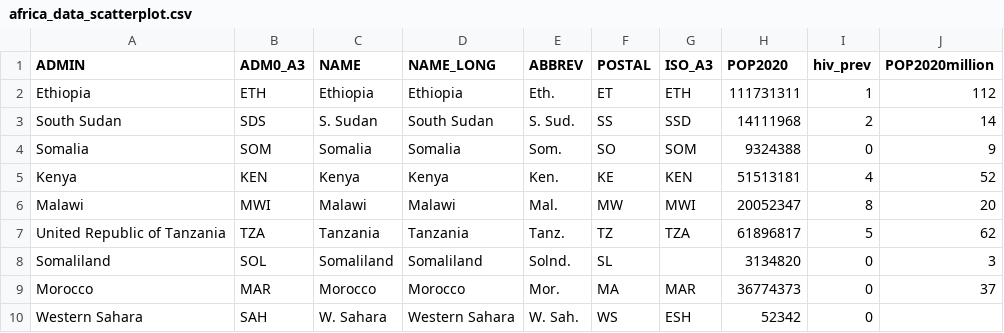
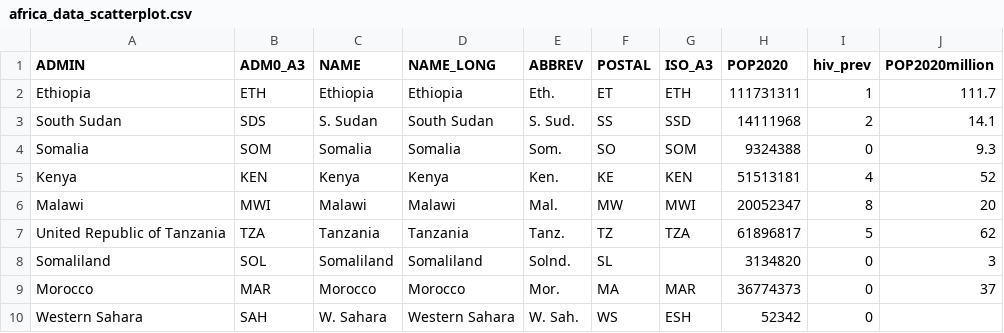
Before and after one commit to kzhanar/d3, a CSV file: africa_data_scatterplot.csv, drawn as a sheet; only a part is shown.

Commit message:
Update africa_data_scatterplot.csv

```diff
--- a/africa_data_scatterplot.csv
+++ b/africa_data_scatterplot.csv
@@ -1,5 +1,5 @@
 ADMIN,ADM0_A3,NAME,NAME_LONG,ABBREV,POSTAL,ISO_A3,POP2020,hiv_prev,POP2020million
-Ethiopia,ETH,Ethiopia,Ethiopia,Eth.,ET,ETH,111731311,1,112
-South Sudan,SDS,S. Sudan,South Sudan,S. Sud.,SS,SSD,14111968,2,14
-Somalia,SOM,Somalia,Somalia,Som.,SO,SOM,9324388,0,9
+Ethiopia,ETH,Ethiopia,Ethiopia,Eth.,ET,ETH,111731311,1,111.7
+South Sudan,SDS,S. Sudan,South Sudan,S. Sud.,SS,SSD,14111968,2,14.1
+Somalia,SOM,Somalia,Somalia,Som.,SO,SOM,9324388,0,9.3
 Kenya,KEN,Kenya,Kenya,Ken.,KE,KEN,51513181,4,52
```
